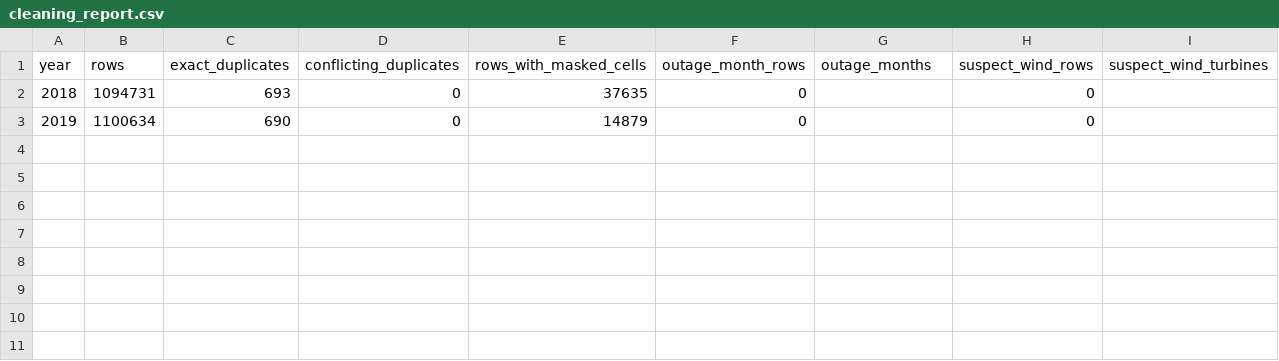
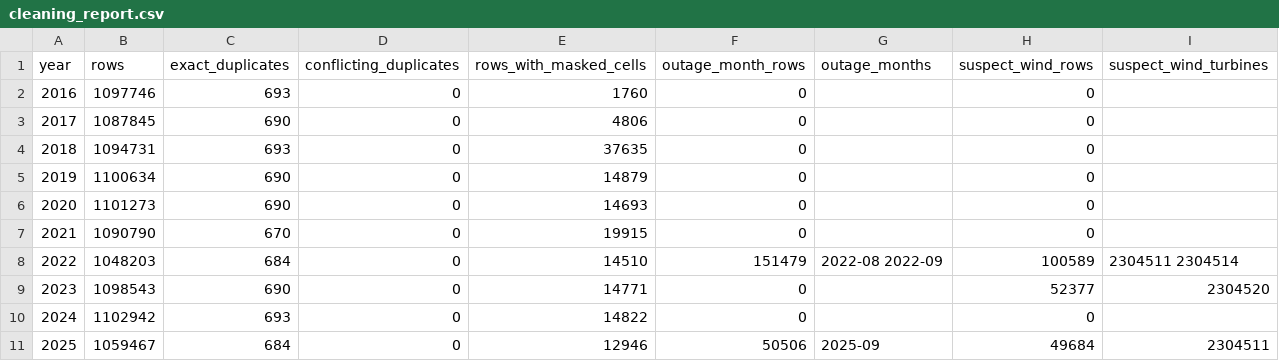
Before and after one commit to kolonel-git/ENGG2112-T3-G7, a CSV file: reports/tables/cleaning_report.csv, drawn as a sheet; the diff names each change by its address in the sheet, - before the commit and + after, or states it on an @@ line.

```diff
--- a/reports/tables/cleaning_report.csv
+++ b/reports/tables/cleaning_report.csv
+row 2: 2016 | 1097746 | 693 | 0 | 1760 | 0 |  | 0
+row 3: 2017 | 1087845 | 690 | 0 | 4806 | 0 |  | 0
+row 6: 2020 | 1101273 | 690 | 0 | 14693 | 0 |  | 0
+row 7: 2021 | 1090790 | 670 | 0 | 19915 | 0 |  | 0
+row 8: 2022 | 1048203 | 684 | 0 | 14510 | 151479 | 2022-08 2022-09 | 100589 | 2304511 2304514
+row 9: 2023 | 1098543 | 690 | 0 | 14771 | 0 |  | 52377 | 2304520
+row 10: 2024 | 1102942 | 693 | 0 | 14822 | 0 |  | 0
+row 11: 2025 | 1059467 | 684 | 0 | 12946 | 50506 | 2025-09 | 49684 | 2304511
```
Also changed, not shown: reports/tables/label_summary.csv, 4 other files.
